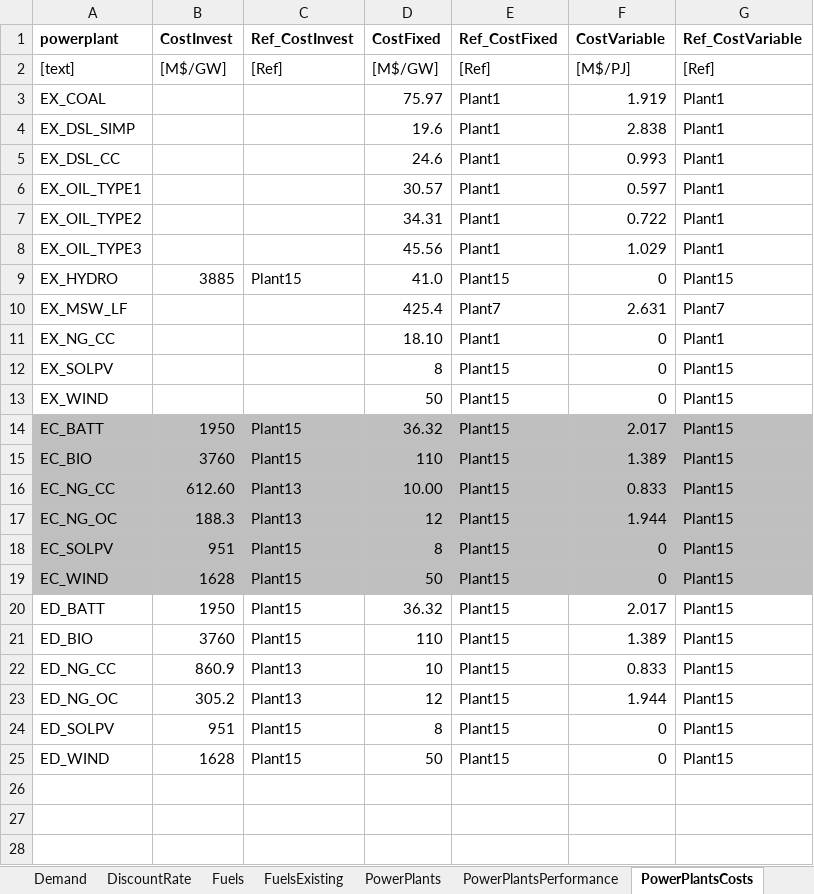
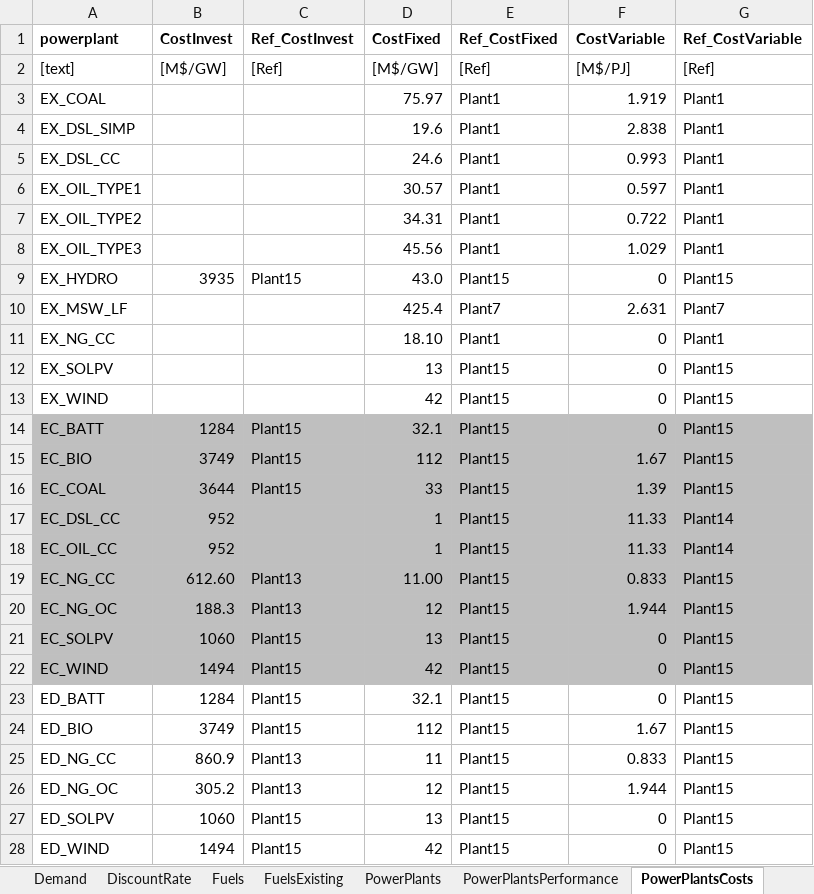
Before and after one commit to EnergyModels/temoatools, an Excel workbook: examples/puerto_rico_stoch/data/data_X.xlsx, sheet PowerPlantsCosts, drawn as a sheet; values as stored, in another font and other column widths than the file's, no borders; addresses are those after the commit; the diff names each change by its address in the sheet, - before the commit and + after, or states it on an @@ line.

```diff
--- a/examples/puerto_rico_stoch/data/data_X.xlsx (sheet PowerPlantsCosts)
+++ b/examples/puerto_rico_stoch/data/data_X.xlsx (sheet PowerPlantsCosts)
-B9 (CostInvest): 3885
+B9 (CostInvest): 3935
-D9 (CostFixed): 41.0
+D9 (CostFixed): 43.0
-D12 (CostFixed): 8
+D12 (CostFixed): 13
-D13 (CostFixed): 50
+D13 (CostFixed): 42
-B14 (CostInvest): 1950
+B14 (CostInvest): 1284
-D14 (CostFixed): 36.32
+D14 (CostFixed): 32.1
-F14 (CostVariable): 2.017
+F14 (CostVariable): 0
-B15 (CostInvest): 3760
+B15 (CostInvest): 3749
-D15 (CostFixed): 110
+D15 (CostFixed): 112
-F15 (CostVariable): 1.389
+F15 (CostVariable): 1.67
+row 16: EC_COAL | 3644 | Plant15 | 33 | Plant15 | 1.39 | Plant15
+row 17: EC_DSL_CC | 952 |  | 1 | Plant15 | 11.33 | Plant14
+row 18: EC_OIL_CC | 952 |  | 1 | Plant15 | 11.33 | Plant14
-D19 (CostFixed): 10.00
+D19 (CostFixed): 11.00
-B21 (CostInvest): 951
+B21 (CostInvest): 1060
-D21 (CostFixed): 8
+D21 (CostFixed): 13
-B22 (CostInvest): 1628
+B22 (CostInvest): 1494
-D22 (CostFixed): 50
+D22 (CostFixed): 42
-B23 (CostInvest): 1950
+B23 (CostInvest): 1284
-D23 (CostFixed): 36.32
+D23 (CostFixed): 32.1
-F23 (CostVariable): 2.017
+F23 (CostVariable): 0
-B24 (CostInvest): 3760
+B24 (CostInvest): 3749
-D24 (CostFixed): 110
+D24 (CostFixed): 112
-F24 (CostVariable): 1.389
+F24 (CostVariable): 1.67
-D25 (CostFixed): 10
+D25 (CostFixed): 11
-B27 (CostInvest): 951
+B27 (CostInvest): 1060
-D27 (CostFixed): 8
+D27 (CostFixed): 13
-B28 (CostInvest): 1628
+B28 (CostInvest): 1494
-D28 (CostFixed): 50
+D28 (CostFixed): 42
```
Also changed, not shown: sheet PowerPlantsPerformance, sheet PowerPlants, sheet PowerPlantsConstraints, sheet Fuels, sheet Connections, sheet Demand, 1 more sheet, examples/puerto_rico_stoch/data/data_W.xlsx, examples/puerto_rico_stoch/data/data_Y.xlsx, 8 other files.
